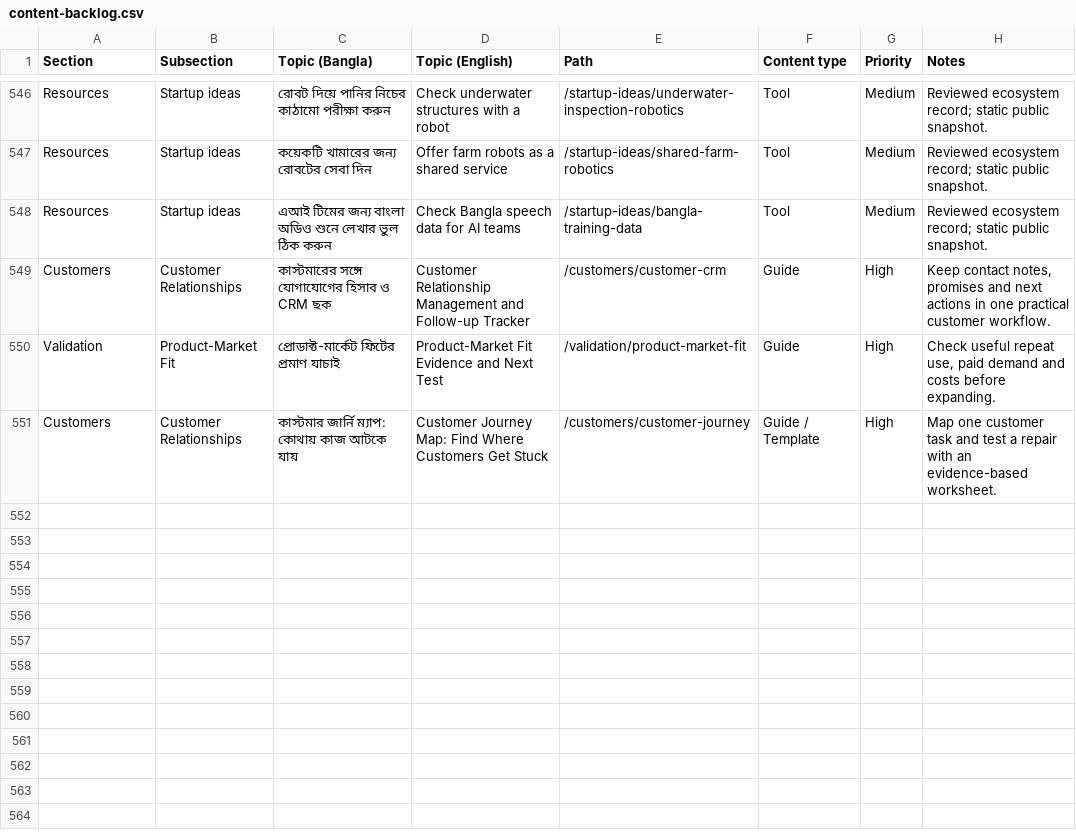
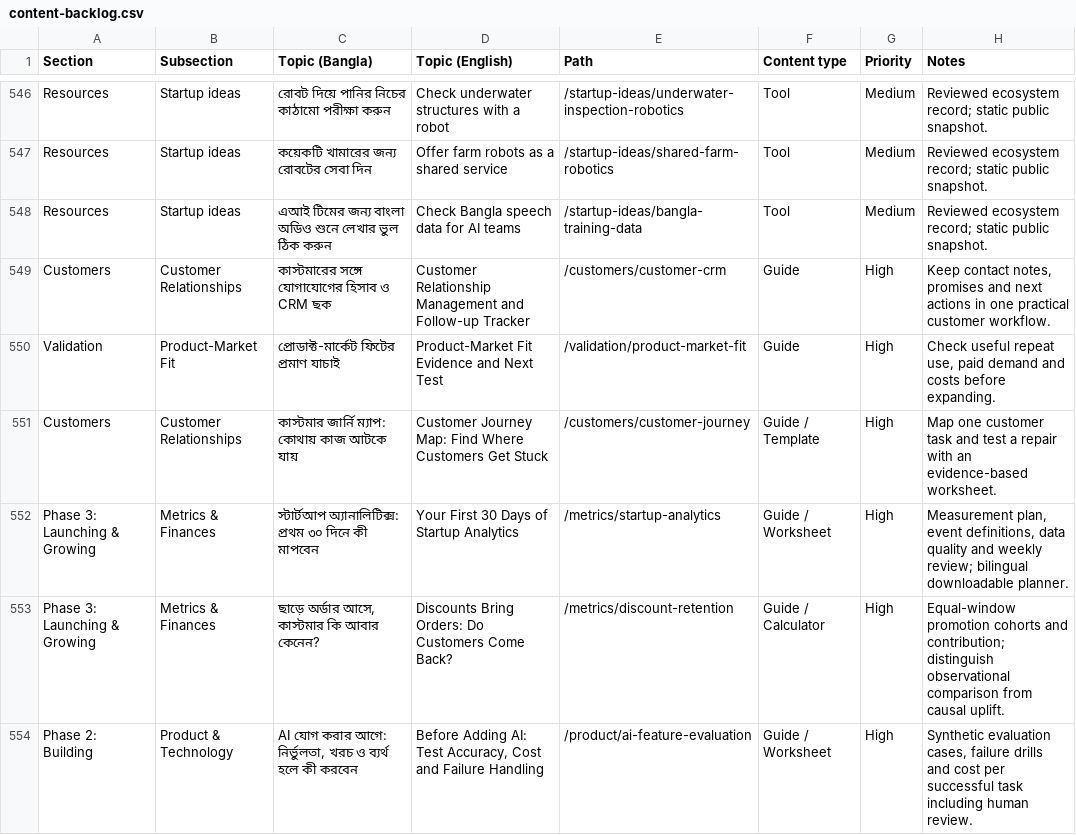
Before and after one commit to Deshi-Startup/deshistartup, a CSV file: plan/content-backlog.csv, drawn as a sheet; only a part is shown, gaps mark what is left out; the diff names each change by its address in the sheet, - before the commit and + after, or states it on an @@ line.

Commit message:
Add bilingual founder guides and interactive decision worksheets for QA

```diff
--- a/plan/content-backlog.csv
+++ b/plan/content-backlog.csv
+row 552: Phase 3: Launching & Growing | Metrics & Finances | স্টার্টআপ অ্যানালিটিক্স: প্রথম ৩০ দিনে কী মাপবেন | Your First 30 Days of Startup Analytics | /metrics/startup-analytics | Guide / Worksheet | High | Measurement plan, event definitions, data quality and weekly review; bilingual downloadable planner.
+row 553: Phase 3: Launching & Growing | Metrics & Finances | ছাড়ে অর্ডার আসে, কাস্টমার কি আবার কেনেন? | Discounts Bring Orders: Do Customers Come Back? | /metrics/discount-retention | Guide / Calculator | High | Equal-window promotion cohorts and contribution; distinguish observational comparison from causal uplift.
+row 554: Phase 2: Building | Product & Technology | AI যোগ করার আগে: নির্ভুলতা, খরচ ও ব্যর্থ হলে কী করবেন | Before Adding AI: Test Accuracy, Cost and Failure Handling | /product/ai-feature-evaluation | Guide / Worksheet | High | Synthetic evaluation cases, failure drills and cost per successful task including human review.
```
Also changed, not shown: 30 other files.
